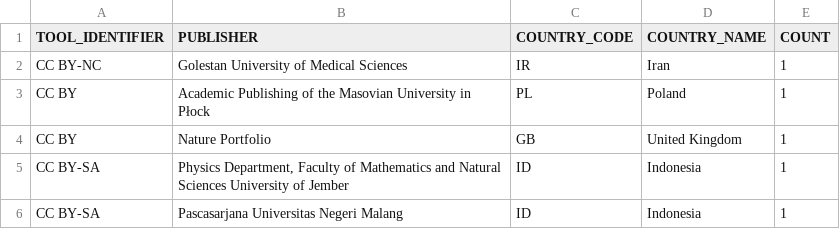
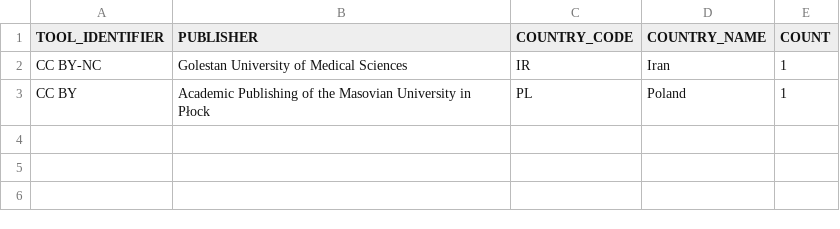
Before and after one commit to creativecommons/quantifying, a CSV file: data/2025Q4/1-fetch/doaj_5_count_by_publisher.csv, drawn as a sheet; the diff names each change by its address in the sheet, - before the commit and + after, or states it on an @@ line.

```diff
--- a/data/2025Q4/1-fetch/doaj_5_count_by_publisher.csv
+++ b/data/2025Q4/1-fetch/doaj_5_count_by_publisher.csv
-row 4: CC BY | Nature Portfolio | GB | United Kingdom | 1
-row 5: CC BY-SA | Physics Department, Faculty of Mathematics and Natural Sciences University of Jember | ID | Indonesia | 1
-row 6: CC BY-SA | Pascasarjana Universitas Negeri Malang | ID | Indonesia | 1
```
Also changed, not shown: 6 other files.
